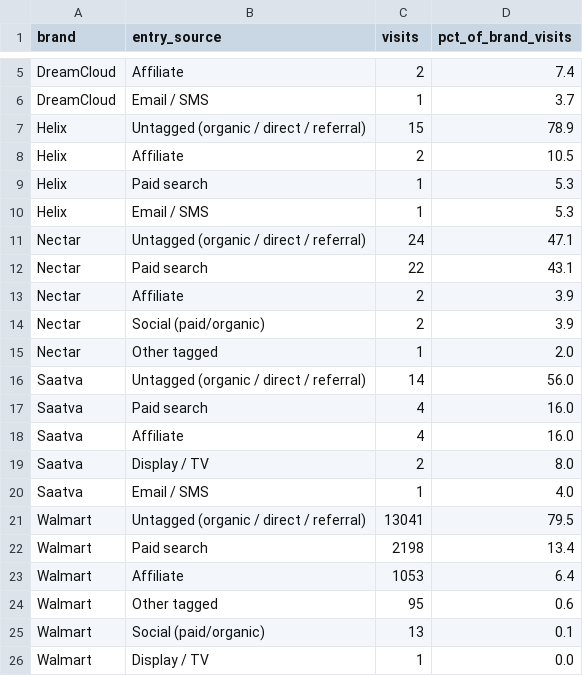
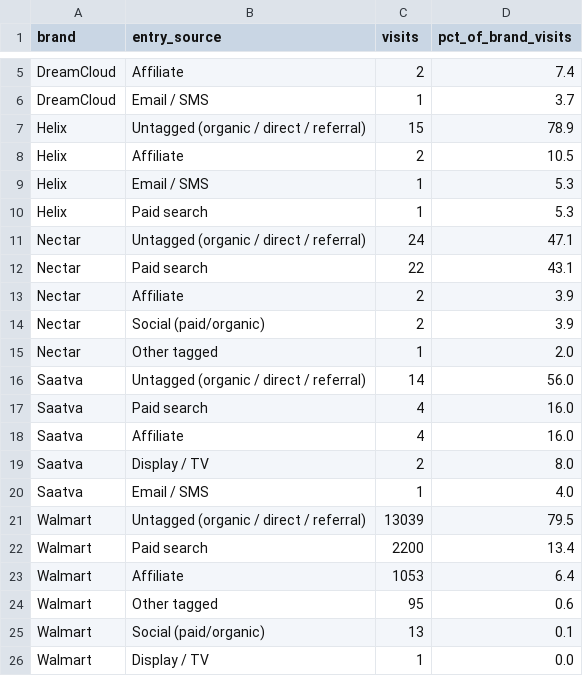
Before and after one commit to Hagaygro/partnerize-assignment, a CSV file: outputs/traffic_mix.csv, drawn as a sheet; only a part is shown, gaps mark what is left out.

```diff
--- a/outputs/traffic_mix.csv
+++ b/outputs/traffic_mix.csv
@@ -8,4 +8,4 @@ Helix,Untagged (organic / direct / referral),15,78.9
 Helix,Affiliate,2,10.5
+Helix,Email / SMS,1,5.3
 Helix,Paid search,1,5.3
-Helix,Email / SMS,1,5.3
 Nectar,Untagged (organic / direct / referral),24,47.1
@@ -20,4 +20,4 @@ Saatva,Display / TV,2,8.0
 Saatva,Email / SMS,1,4.0
-Walmart,Untagged (organic / direct / referral),13041,79.5
-Walmart,Paid search,2198,13.4
+Walmart,Untagged (organic / direct / referral),13039,79.5
+Walmart,Paid search,2200,13.4
 Walmart,Affiliate,1053,6.4
```
Also changed, not shown: outputs/competitor_summary.csv, outputs/publisher_summary.csv, 13 other files.
